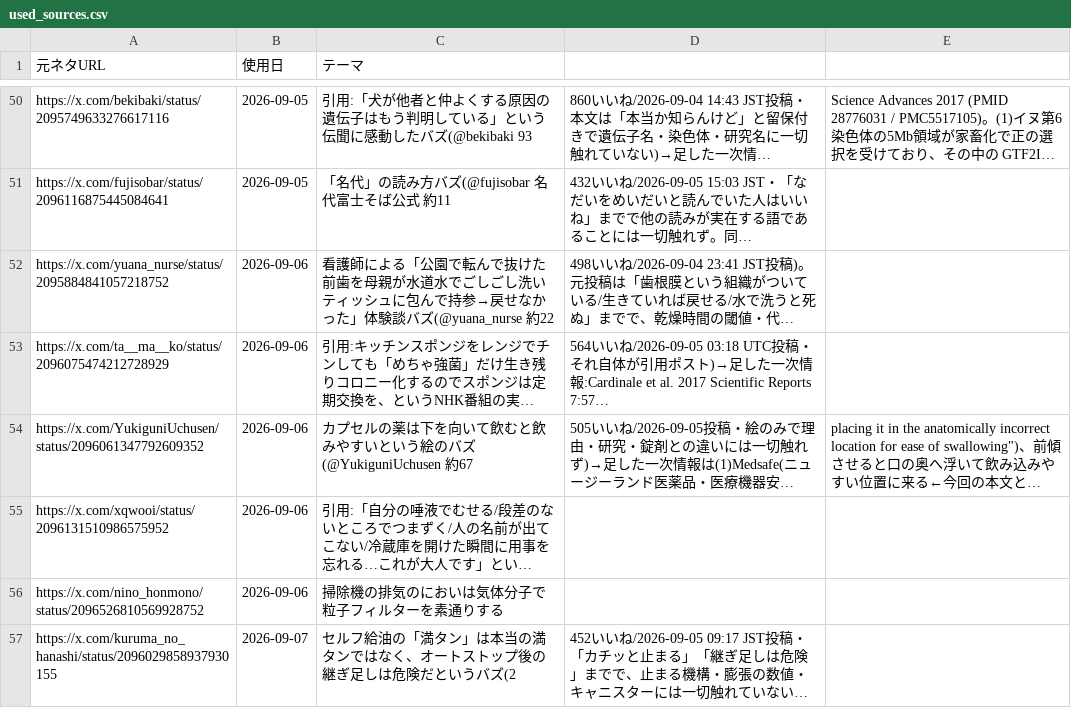
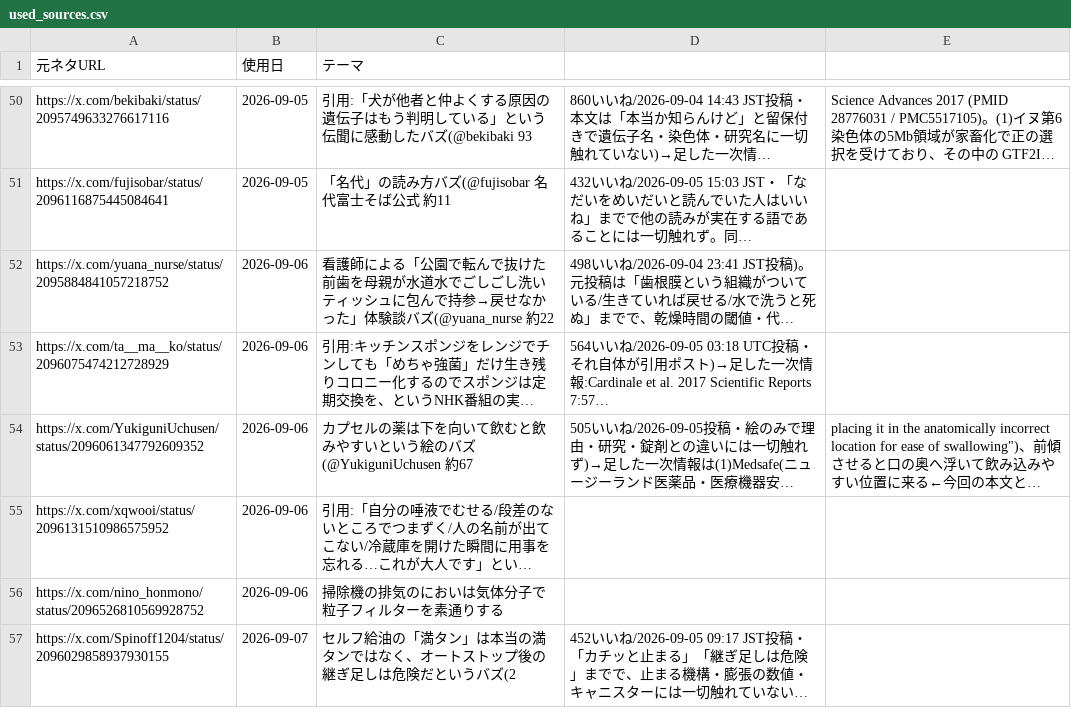
Before and after one commit to mahiro-0824/gude-media, a CSV file: used_sources.csv, drawn as a sheet; only a part is shown, gaps mark what is left out; long unchanged cells end in …; the diff names each change by its address in the sheet, - before the commit and + after, or states it on an @@ line.

Commit message:
fix: correct source author handle

```diff
--- a/used_sources.csv
+++ b/used_sources.csv
-A57 (元ネタURL): https://x.com/kuruma_no_hanashi/status/2096029858937930155
+A57 (元ネタURL): https://x.com/Spinoff1204/status/2096029858937930155
```
